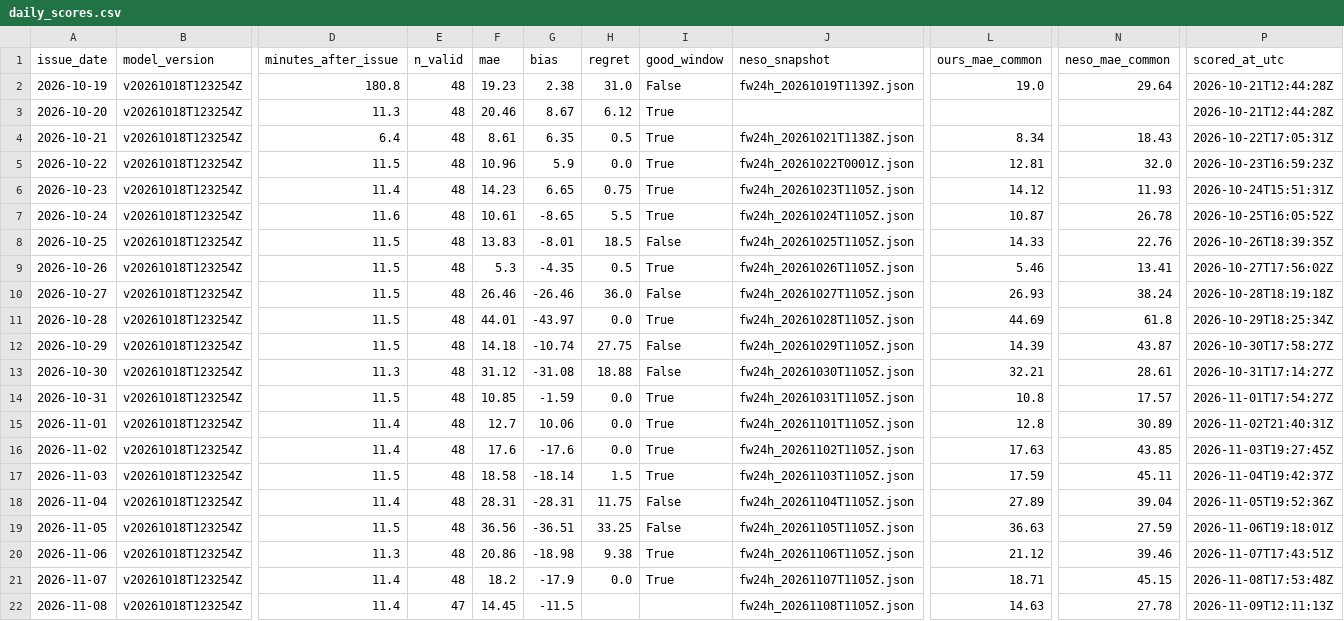
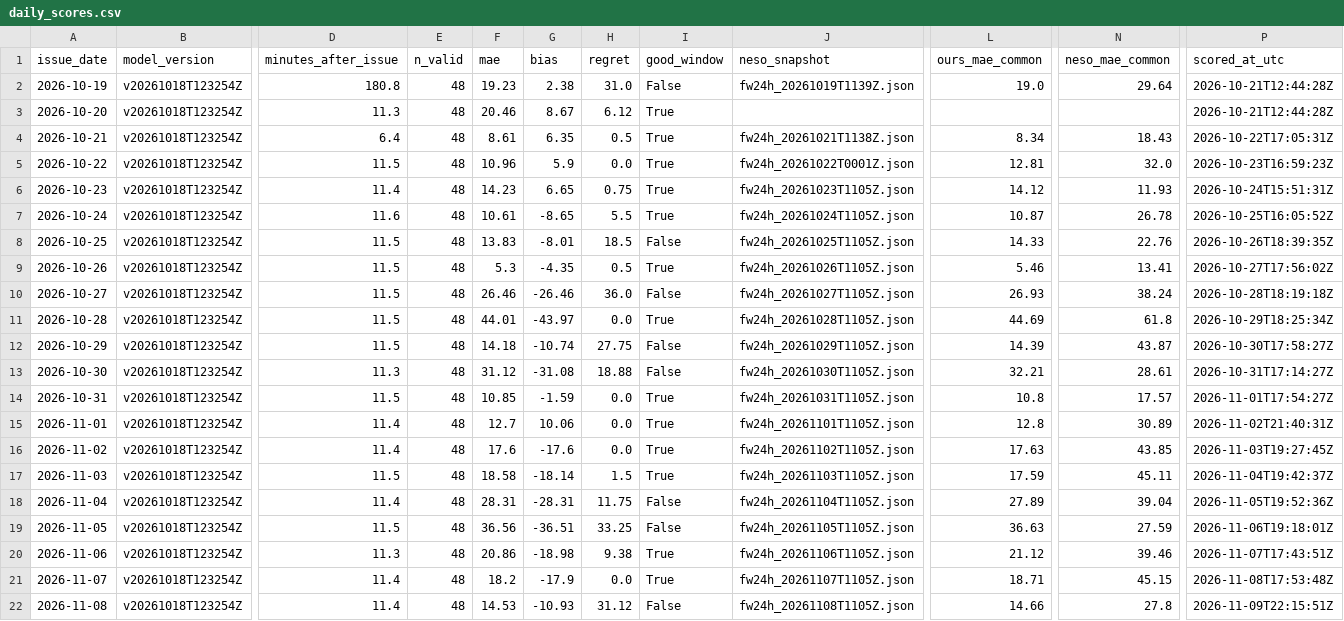
Before and after one commit to vijendrapokharkar15-design/gb-carbon-forecast-mlops, a CSV file: monitoring/daily_scores.csv, drawn as a sheet; only a part is shown, gaps mark what is left out; the diff names each change by its address in the sheet, - before the commit and + after, or states it on an @@ line.

```diff
--- a/monitoring/daily_scores.csv
+++ b/monitoring/daily_scores.csv
-E22 (n_valid): 47
+E22 (n_valid): 48
-F22 (mae): 14.45
+F22 (mae): 14.53
-G22 (bias): -11.5
+G22 (bias): -10.93
-H22 (regret): (empty)
+H22 (regret): 31.12
-I22 (good_window): (empty)
+I22 (good_window): False
-L22 (ours_mae_common): 14.63
+L22 (ours_mae_common): 14.66
-N22 (neso_mae_common): 27.78
+N22 (neso_mae_common): 27.8
-P22 (scored_at_utc): 2026-11-09T12:11:13Z
+P22 (scored_at_utc): 2026-11-09T22:15:51Z
```
